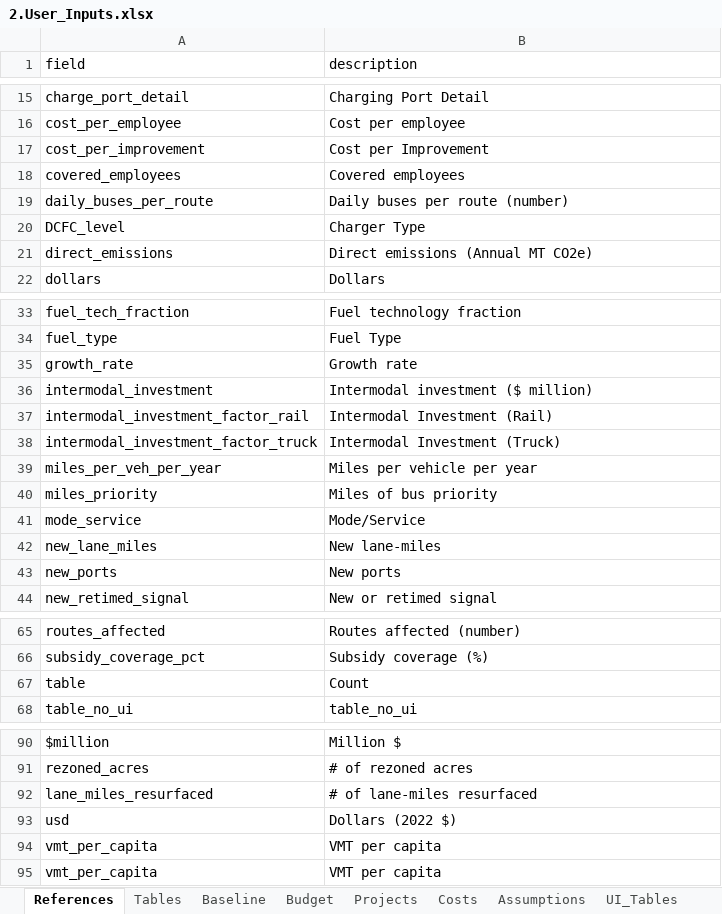
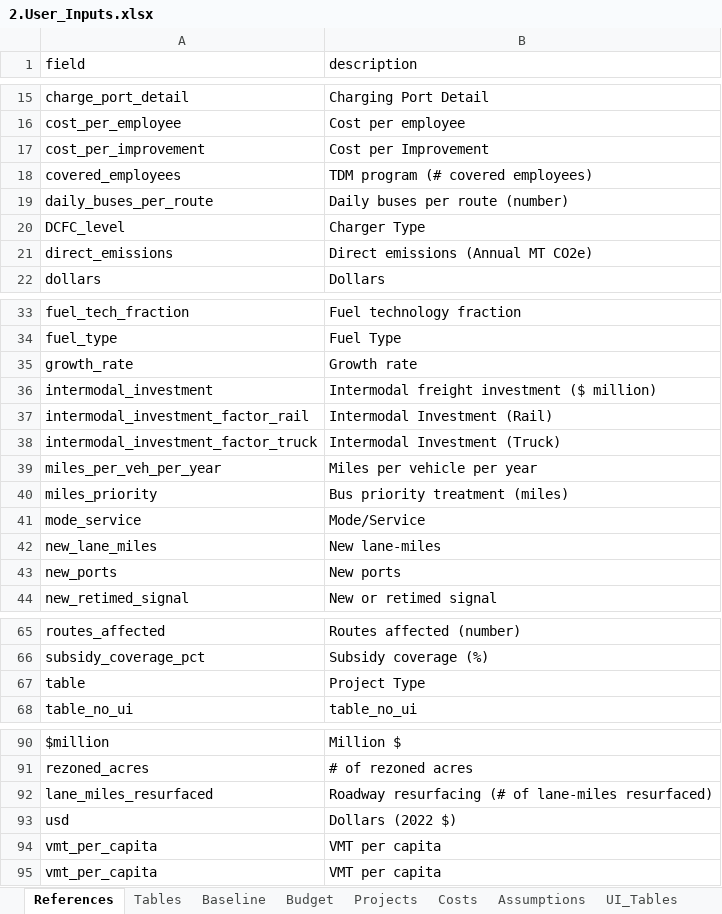
Before and after one commit to camsys/TEACART, an Excel workbook: data/2.User_Inputs.xlsx, sheet References, drawn as a sheet; only a part is shown, gaps mark what is left out; values as stored, in another font and other column widths than the file's, no borders; table styles not drawn; the diff names each change by its address in the sheet, - before the commit and + after, or states it on an @@ line.

```diff
--- a/data/2.User_Inputs.xlsx (sheet References)
+++ b/data/2.User_Inputs.xlsx (sheet References)
-B18 (description): Covered employees
+B18 (description): TDM program (# covered employees)
-B36 (description): Intermodal investment ($ million)
+B36 (description): Intermodal freight investment ($ million)
-B40 (description): Miles of bus priority
+B40 (description): Bus priority treatment (miles)
-B67 (description): Count
+B67 (description): Project Type
-B92 (description): # of lane-miles resurfaced
+B92 (description): Roadway resurfacing (# of lane-miles resurfaced)
```
Also changed, not shown: data/sources.xlsx, 1 other file.
